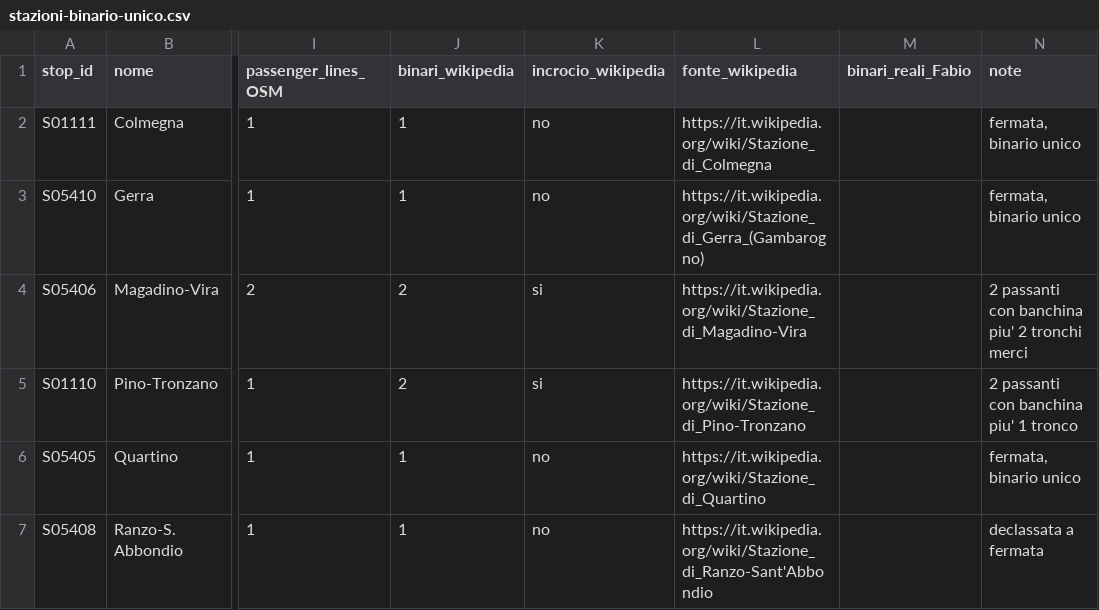
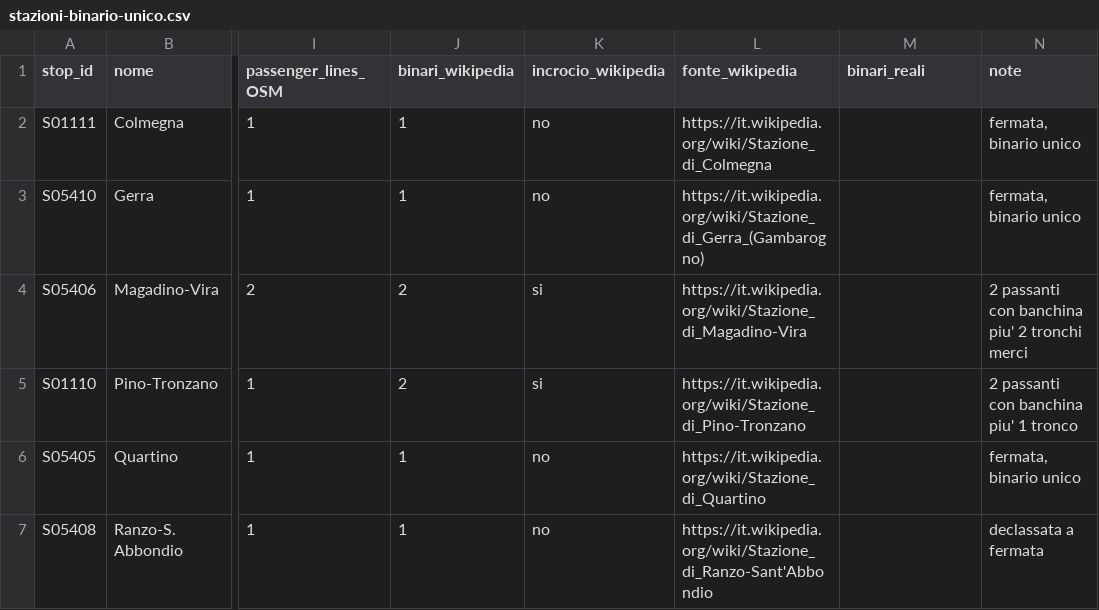
Before and after one commit to fabiocompagnoni/milan_railway_network_simulation, a CSV file: docs/network/misure/stazioni-binario-unico.csv, drawn as a sheet; only a part is shown, gaps mark what is left out; the diff names each change by its address in the sheet, - before the commit and + after, or states it on an @@ line.

```diff
--- a/docs/network/misure/stazioni-binario-unico.csv
+++ b/docs/network/misure/stazioni-binario-unico.csv
-M1: binari_reali_Fabio
+M1: binari_reali
```
Also changed, not shown: docs/network/misure/binari-stazioni.csv, 44 other files.
